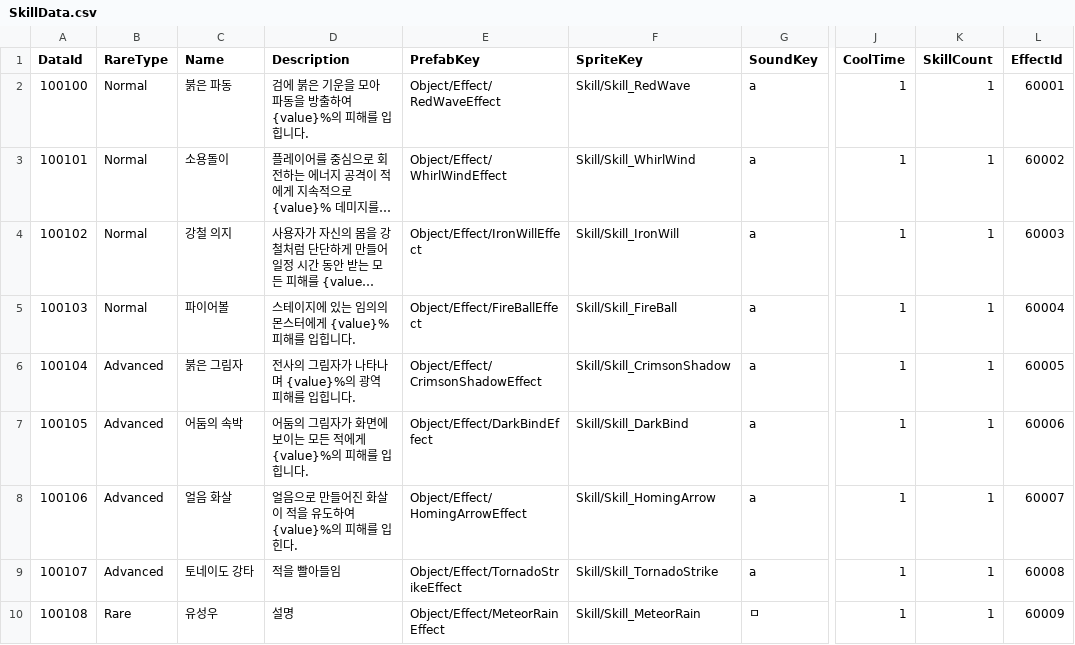
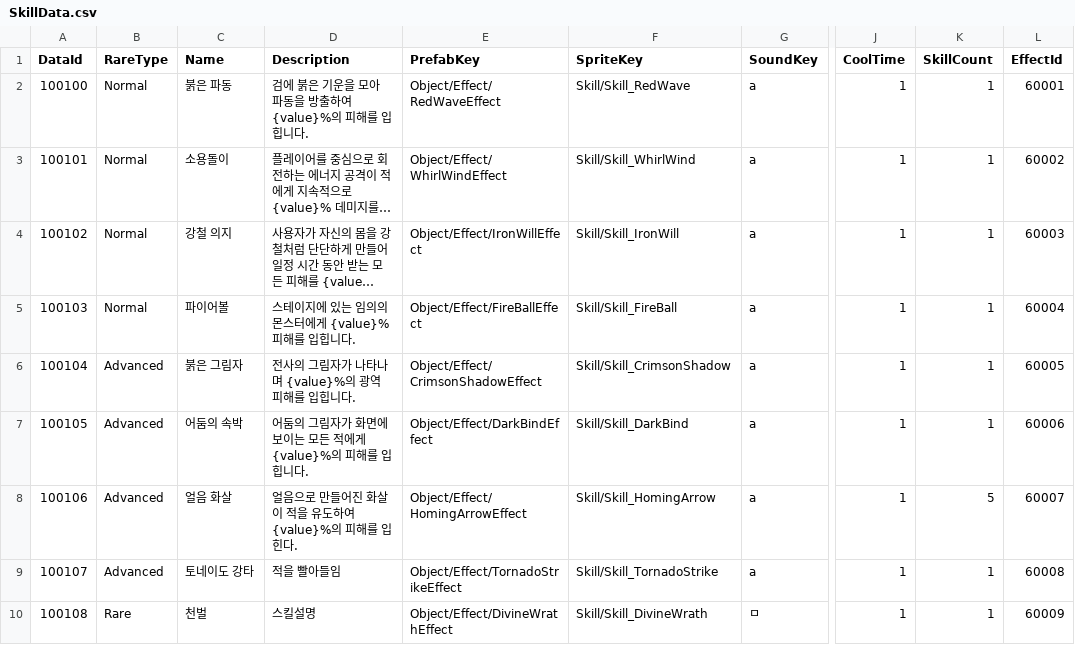
Before and after one commit to K-beomju/P1_Project, a CSV file: P1/Assets/Resources/Data/ExcelData/SkillData.csv, drawn as a sheet; only a part is shown, gaps mark what is left out; long unchanged cells end in …; the diff names each change by its address in the sheet, - before the commit and + after, or states it on an @@ line.

```diff
--- a/P1/Assets/Resources/Data/ExcelData/SkillData.csv
+++ b/P1/Assets/Resources/Data/ExcelData/SkillData.csv
-K8 (SkillCount): 1
+K8 (SkillCount): 5
-C10 (Name): 유성우
+C10 (Name): 천벌
-D10 (Description): 설명
+D10 (Description): 스킬설명
-E10 (PrefabKey): Object/Effect/MeteorRainEffect
+E10 (PrefabKey): Object/Effect/DivineWrathEffect
-F10 (SpriteKey): Skill/Skill_MeteorRain
+F10 (SpriteKey): Skill/Skill_DivineWrath
```
Also changed, not shown: P1/Assets/Resources/Data/ExcelData/EffectData.csv, 40 other files.
